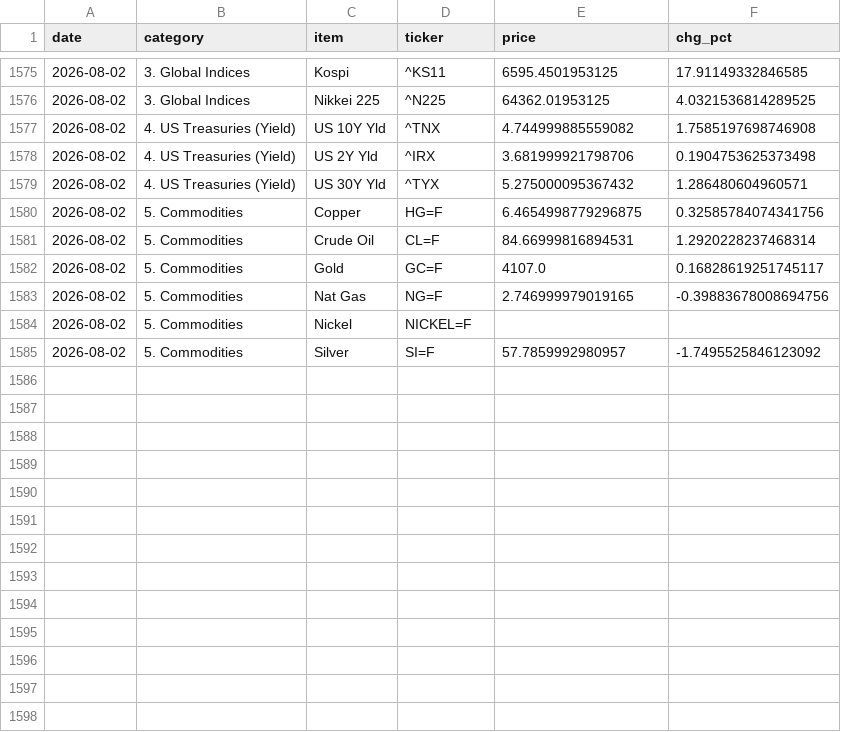
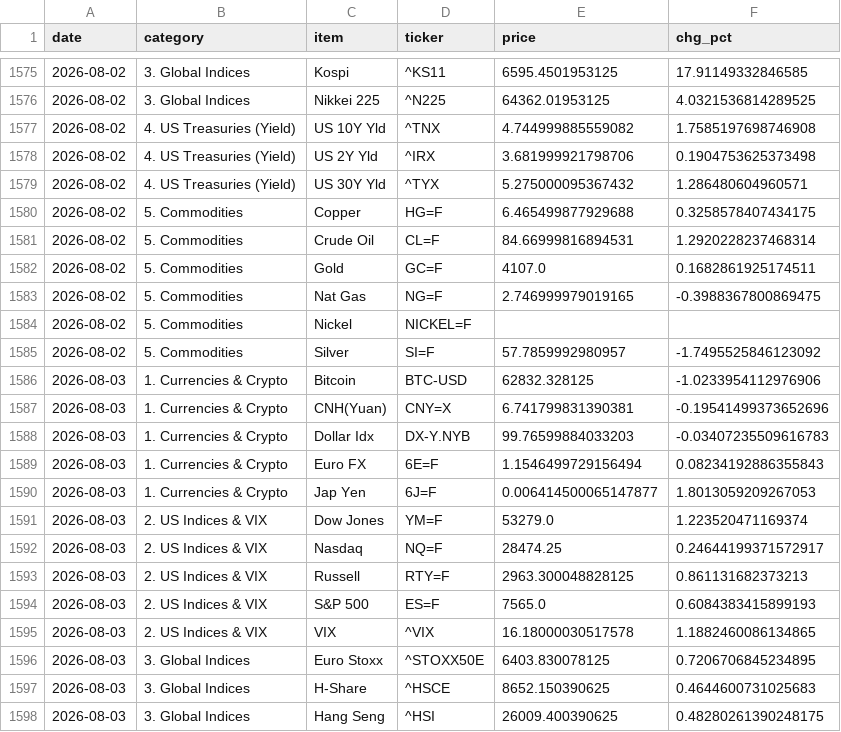
Before and after one commit to hyobot/niceweather, a CSV file: data/market_history.csv, drawn as a sheet; only a part is shown, gaps mark what is left out; the diff covers the shown part only.

Commit message:
Update market history

```diff
--- a/data/market_history.csv
+++ b/data/market_history.csv
@@ -1579,7 +1579,20 @@
 2026-08-02,4. US Treasuries (Yield),US 30Y Yld,^TYX,5.275000095367432,1.286480604960571
-2026-08-02,5. Commodities,Copper,HG=F,6.4654998779296875,0.32585784074341756
+2026-08-02,5. Commodities,Copper,HG=F,6.465499877929688,0.3258578407434175
 2026-08-02,5. Commodities,Crude Oil,CL=F,84.66999816894531,1.2920228237468314
-2026-08-02,5. Commodities,Gold,GC=F,4107.0,0.16828619251745117
-2026-08-02,5. Commodities,Nat Gas,NG=F,2.746999979019165,-0.39883678008694756
+2026-08-02,5. Commodities,Gold,GC=F,4107.0,0.1682861925174511
+2026-08-02,5. Commodities,Nat Gas,NG=F,2.746999979019165,-0.3988367800869475
 2026-08-02,5. Commodities,Nickel,NICKEL=F,,
 2026-08-02,5. Commodities,Silver,SI=F,57.7859992980957,-1.7495525846123092
+2026-08-03,1. Currencies & Crypto,Bitcoin,BTC-USD,62832.328125,-1.0233954112976906
+2026-08-03,1. Currencies & Crypto,CNH(Yuan),CNY=X,6.741799831390381,-0.19541499373652696
+2026-08-03,1. Currencies & Crypto,Dollar Idx,DX-Y.NYB,99.76599884033203,-0.03407235509616783
+2026-08-03,1. Currencies & Crypto,Euro FX,6E=F,1.1546499729156494,0.08234192886355843
+2026-08-03,1. Currencies & Crypto,Jap Yen,6J=F,0.006414500065147877,1.8013059209267053
+2026-08-03,2. US Indices & VIX,Dow Jones,YM=F,53279.0,1.223520471169374
+2026-08-03,2. US Indices & VIX,Nasdaq,NQ=F,28474.25,0.24644199371572917
+2026-08-03,2. US Indices & VIX,Russell,RTY=F,2963.300048828125,0.861131682373213
+2026-08-03,2. US Indices & VIX,S&P 500,ES=F,7565.0,0.6084383415899193
+2026-08-03,2. US Indices & VIX,VIX,^VIX,16.18000030517578,1.1882460086134865
+2026-08-03,3. Global Indices,Euro Stoxx,^STOXX50E,6403.830078125,0.7206706845234895
+2026-08-03,3. Global Indices,H-Share,^HSCE,8652.150390625,0.4644600731025683
+2026-08-03,3. Global Indices,Hang Seng,^HSI,26009.400390625,0.48280261390248175
```
Also changed, not shown: 11 added rows and 8 edited cells elsewhere in this file, data/dashboard_history.csv.
